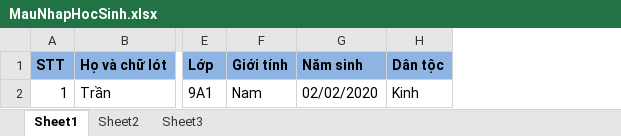
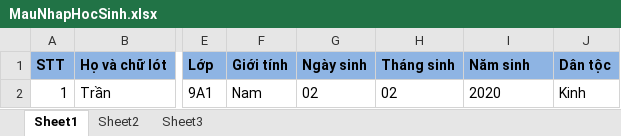
Before and after one commit to loivv/VBCC_Loi, an Excel workbook: TaiLieu/MauNhap/MauNhapHocSinh.xlsx, sheet Sheet1, drawn as a sheet; only a part is shown, gaps mark what is left out; values as stored, in another font and other column widths than the file's, no borders; addresses are those after the commit; the diff names each change by its address in the sheet, - before the commit and + after, or states it on an @@ line.

Commit message:
Thêm excel

```diff
--- a/TaiLieu/MauNhap/MauNhapHocSinh.xlsx (sheet Sheet1)
+++ b/TaiLieu/MauNhap/MauNhapHocSinh.xlsx (sheet Sheet1)
+column G (Ngày sinh), row 2: 02
+column H (Tháng sinh), row 2: 02
-I2 (Năm sinh): 02/02/2020
+I2 (Năm sinh): 2020
```
Also changed, not shown: 1 other file.
